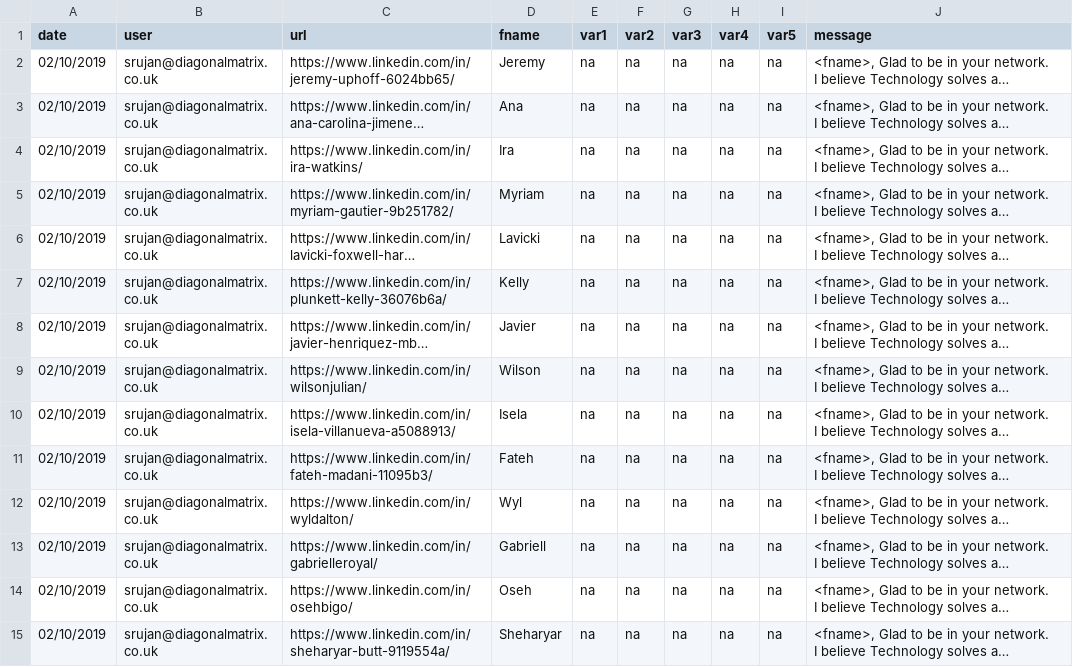
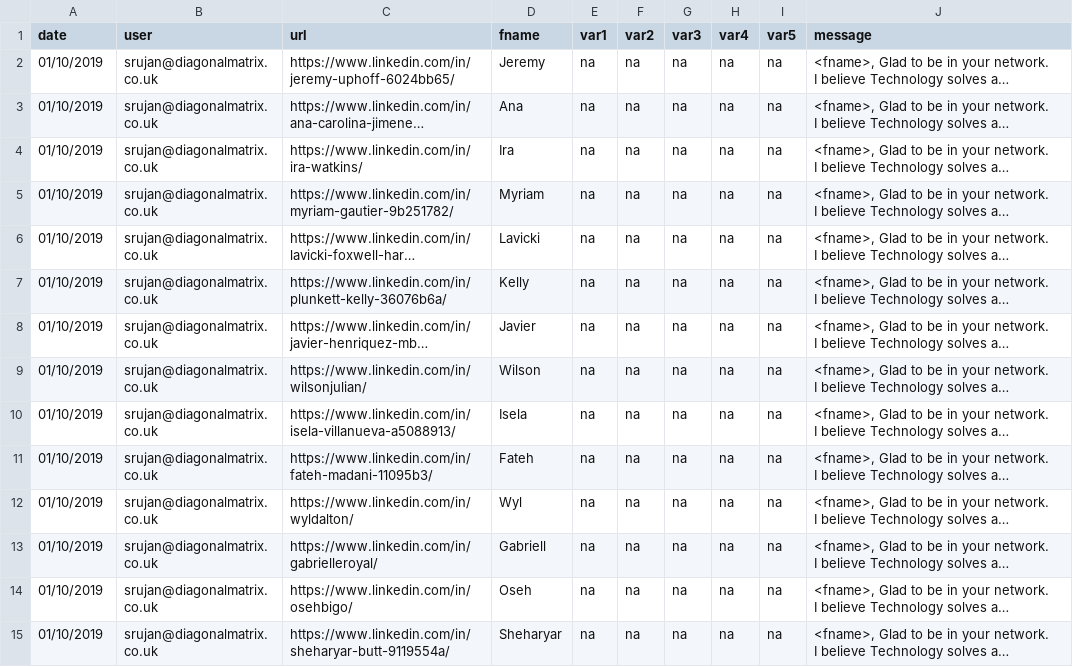
Before and after one commit to Srujan-DiagonalMatrix/linkedin, a CSV file: DataPack/followup_msg_steveJobs.csv, drawn as a sheet; only a part is shown; long unchanged cells end in …; the diff covers the shown part only; the diff names each change by its address in the sheet, - before the commit and + after, or states it on an @@ line.

Commit message:
data format

```diff
--- a/DataPack/followup_msg_steveJobs.csv
+++ b/DataPack/followup_msg_steveJobs.csv
-A2:A15 (date): 02/10/2019
+A2:A15 (date): 01/10/2019
```
Also changed, not shown: 142 edited cells elsewhere in this file.
